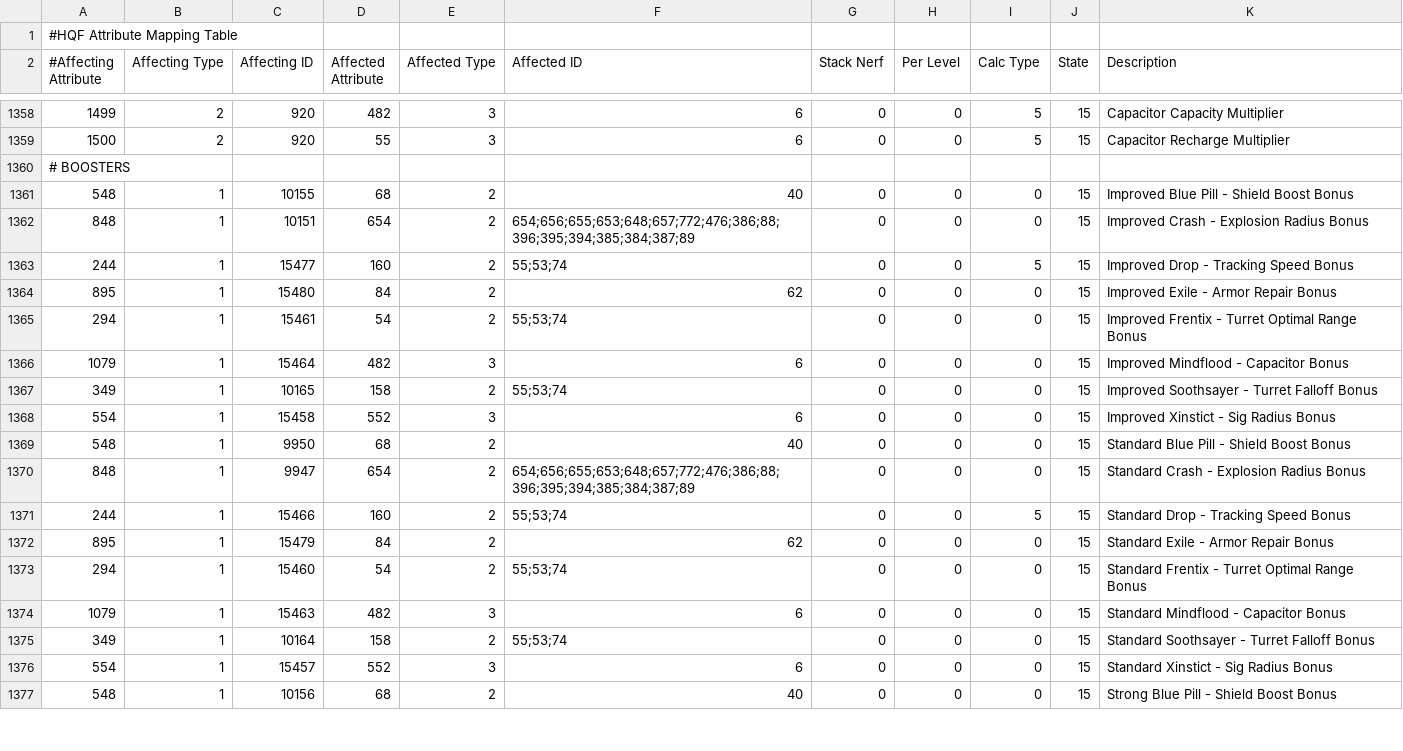
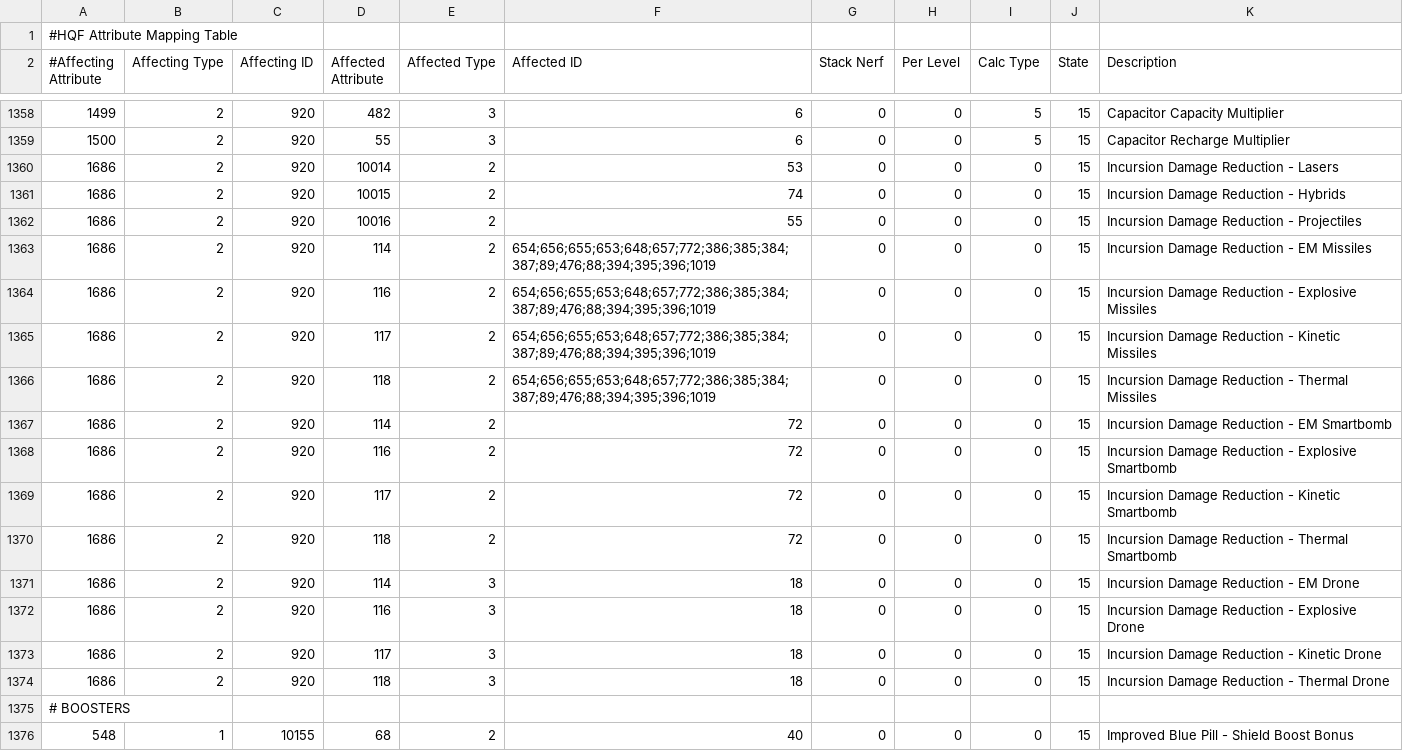
Before and after one commit to kmainyu/EveHQ, a CSV file: EveHQ.HQF/Resources/Effects.csv, drawn as a sheet; only a part is shown, gaps mark what is left out; the shorter side is filled out with more unchanged rows.

Commit message:
HQF: Added environmental effects for incursions

```diff
--- a/EveHQ.HQF/Resources/Effects.csv
+++ b/EveHQ.HQF/Resources/Effects.csv
@@ -1359,2 +1359,17 @@
 1500,2,920,55,3,6,0,0,5,15,Capacitor Recharge Multiplier
+1686,2,920,10014,2,53,0,0,0,15,Incursion Damage Reduction - Lasers
+1686,2,920,10015,2,74,0,0,0,15,Incursion Damage Reduction - Hybrids
+1686,2,920,10016,2,55,0,0,0,15,Incursion Damage Reduction - Projectiles
+1686,2,920,114,2,654;656;655;653;648;657;772;386;385;384;387;89;476;88;394;395;396;1019,0,0,0,15,Incursion Damage Reduction - EM Missiles
+1686,2,920,116,2,654;656;655;653;648;657;772;386;385;384;387;89;476;88;394;395;396;1019,0,0,0,15,Incursion Damage Reduction - Explosive Missiles
+1686,2,920,117,2,654;656;655;653;648;657;772;386;385;384;387;89;476;88;394;395;396;1019,0,0,0,15,Incursion Damage Reduction - Kinetic Missiles
+1686,2,920,118,2,654;656;655;653;648;657;772;386;385;384;387;89;476;88;394;395;396;1019,0,0,0,15,Incursion Damage Reduction - Thermal Missiles
+1686,2,920,114,2,72,0,0,0,15,Incursion Damage Reduction - EM Smartbomb
+1686,2,920,116,2,72,0,0,0,15,Incursion Damage Reduction - Explosive Smartbomb
+1686,2,920,117,2,72,0,0,0,15,Incursion Damage Reduction - Kinetic Smartbomb
+1686,2,920,118,2,72,0,0,0,15,Incursion Damage Reduction - Thermal Smartbomb
+1686,2,920,114,3,18,0,0,0,15,Incursion Damage Reduction - EM Drone
+1686,2,920,116,3,18,0,0,0,15,Incursion Damage Reduction - Explosive Drone
+1686,2,920,117,3,18,0,0,0,15,Incursion Damage Reduction - Kinetic Drone
+1686,2,920,118,3,18,0,0,0,15,Incursion Damage Reduction - Thermal Drone
 # BOOSTERS,,,,,,,,,,
```
Also changed, not shown: 2 other files.
